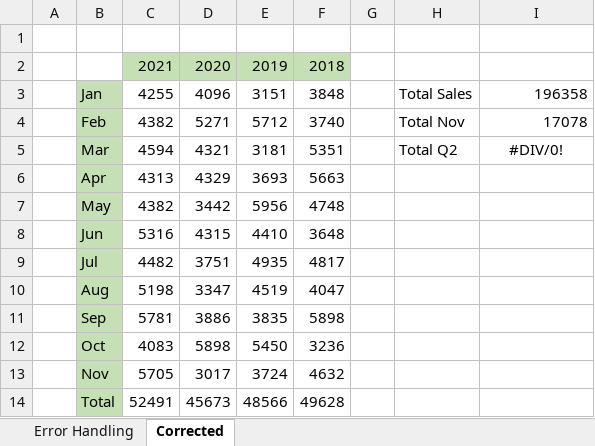
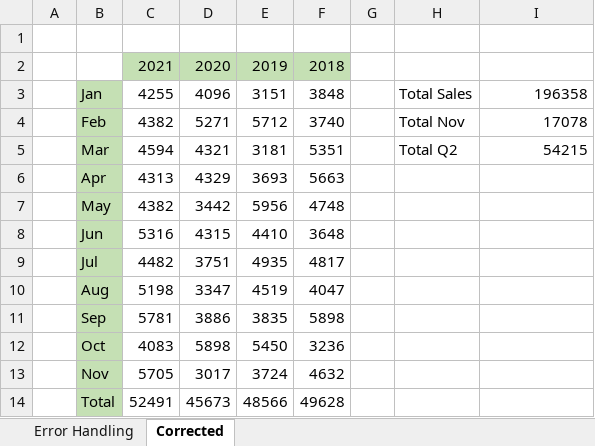
Before and after one commit to HerryTech/Excel-from-scratch, an Excel workbook: stage_1/Basic_Error_Handling_Named_Ranges/Error_handling.xlsx, sheet Corrected, drawn as a sheet; values as stored, in another font and other column widths than the file's, no borders; the diff names each change by its address in the sheet, - before the commit and + after, or states it on an @@ line.

Commit message:
Update File

```diff
--- a/stage_1/Basic_Error_Handling_Named_Ranges/Error_handling.xlsx (sheet Corrected)
+++ b/stage_1/Basic_Error_Handling_Named_Ranges/Error_handling.xlsx (sheet Corrected)
-I5: #DIV/0!
+I5: 54215
-I5 alignment: center
+I5 alignment: right
```
